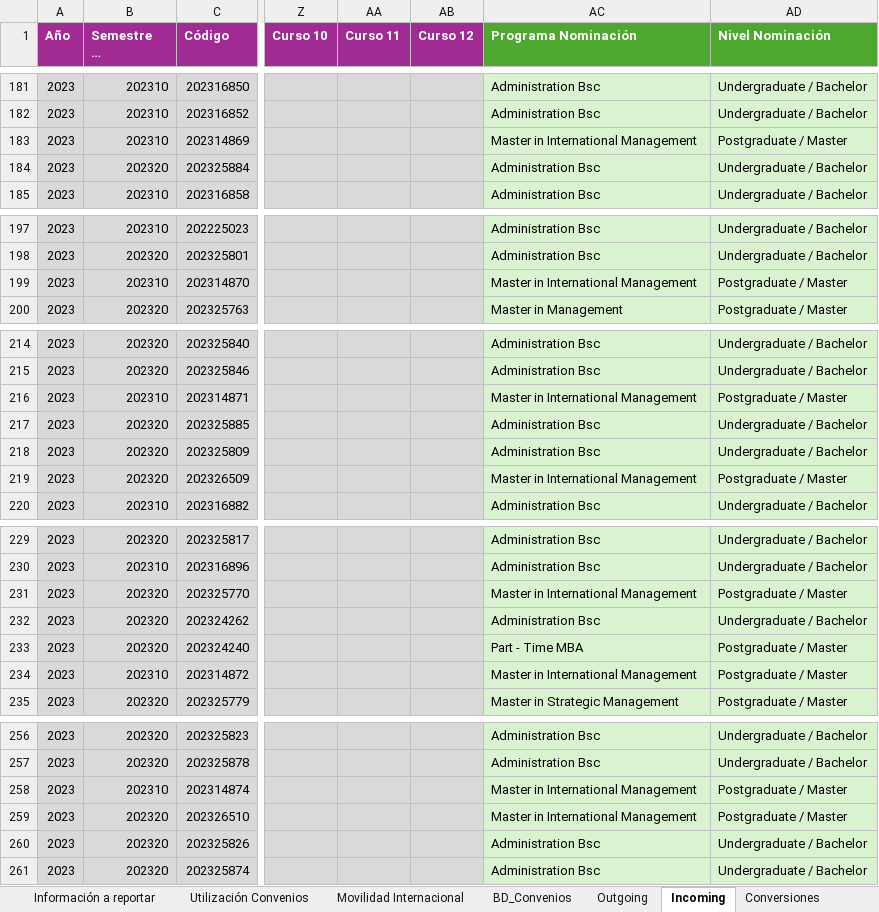
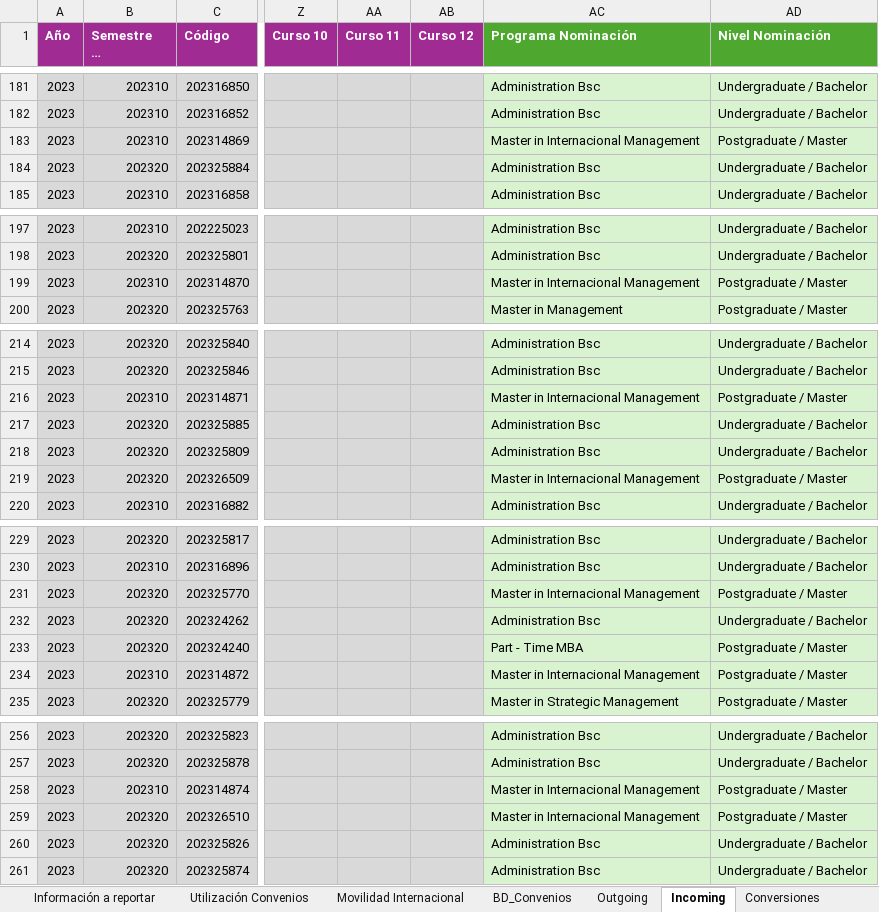
Before and after one commit to JoseDavid2607/InternationalOfficeKPIs, an Excel workbook: data/Internationalization/BD_Movilidad.xlsx, sheet Incoming, drawn as a sheet; only a part is shown, gaps mark what is left out; long unchanged cells end in …; values as stored, in another font and other column widths than the file's, no borders; conditional formats and table styles not drawn; the diff covers the shown part only; the diff names each change by its address in the sheet, - before the commit and + after, or states it on an @@ line.

```diff
--- a/data/Internationalization/BD_Movilidad.xlsx (sheet Incoming)
+++ b/data/Internationalization/BD_Movilidad.xlsx (sheet Incoming)
-AC183 (Programa Nominación): Master in International Management
+AC183 (Programa Nominación): Master in Internacional Management
-AC199 (Programa Nominación): Master in International Management
+AC199 (Programa Nominación): Master in Internacional Management
-AC216 (Programa Nominación): Master in International Management
+AC216 (Programa Nominación): Master in Internacional Management
-AC219 (Programa Nominación): Master in International Management
+AC219 (Programa Nominación): Master in Internacional Management
-AC231 (Programa Nominación): Master in International Management
+AC231 (Programa Nominación): Master in Internacional Management
-AC234 (Programa Nominación): Master in International Management
+AC234 (Programa Nominación): Master in Internacional Management
-AC258:AC259 (Programa Nominación): Master in International Management
+AC258:AC259 (Programa Nominación): Master in Internacional Management
```
Also changed, not shown: 21 edited cells elsewhere in this sheet, sheet Outgoing, sheet Movilidad Internacional.
